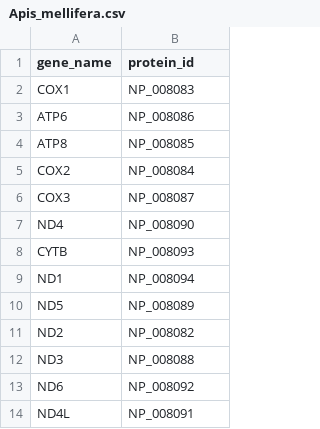
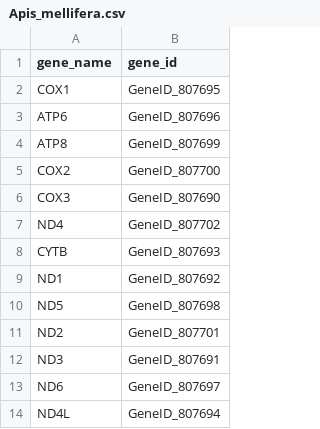
Before and after one commit to zliu90693/check-scaffold-mito, a CSV file: 2_find-mito-gene/metadata/Apis_mellifera.csv, drawn as a sheet.

Commit message:
change find-mito-gene

```diff
--- a/2_find-mito-gene/metadata/Apis_mellifera.csv
+++ b/2_find-mito-gene/metadata/Apis_mellifera.csv
@@ -1,14 +1,14 @@
-gene_name,protein_id
-COX1,NP_008083
-ATP6,NP_008086
-ATP8,NP_008085
-COX2,NP_008084
-COX3,NP_008087
-ND4,NP_008090
-CYTB,NP_008093
-ND1,NP_008094
-ND5,NP_008089
-ND2,NP_008082
-ND3,NP_008088
-ND6,NP_008092
-ND4L,NP_008091
+gene_name,gene_id
+COX1,GeneID_807695
+ATP6,GeneID_807696
+ATP8,GeneID_807699
+COX2,GeneID_807700
+COX3,GeneID_807690
+ND4,GeneID_807702
+CYTB,GeneID_807693
+ND1,GeneID_807692
+ND5,GeneID_807698
+ND2,GeneID_807701
+ND3,GeneID_807691
+ND6,GeneID_807697
+ND4L,GeneID_807694
```
Also changed, not shown: 2_find-mito-gene/metadata/Drosophila_melanogaster.csv, 1 other file.
